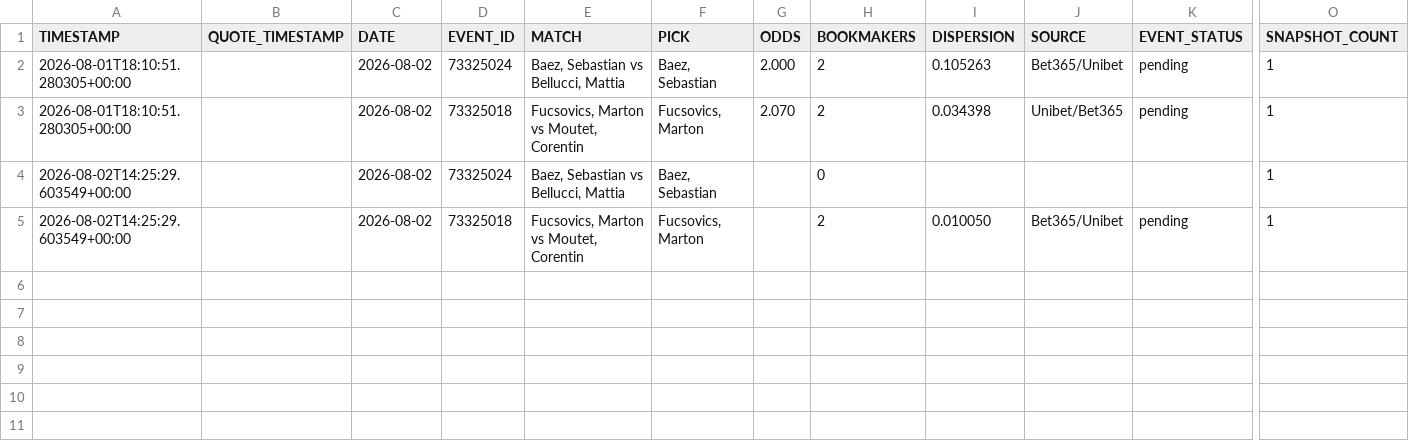
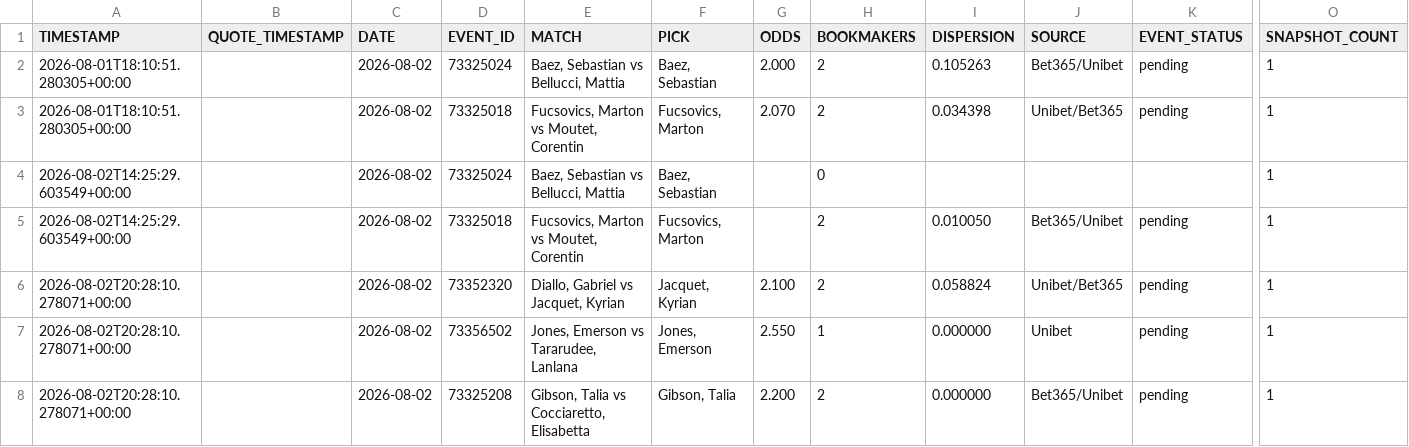
Before and after one commit to AguyfromaTown/betting, a CSV file: price-history.csv, drawn as a sheet; only a part is shown, gaps mark what is left out; rows hold the shown columns only; the diff names each change by its address in the sheet, - before the commit and + after, or states it on an @@ line.

```diff
--- a/price-history.csv
+++ b/price-history.csv
+row 6: 2026-08-02T20:28:10.278071+00:00 |  | 2026-08-02 | 73352320 | Diallo, Gabriel vs Jacquet, Kyrian | Jacquet, Kyrian | 2.100 | 2 | 0.058824 | Unibet/Bet365 | pending | 1
+row 7: 2026-08-02T20:28:10.278071+00:00 |  | 2026-08-02 | 73356502 | Jones, Emerson vs Tararudee, Lanlana | Jones, Emerson | 2.550 | 1 | 0.000000 | Unibet | pending | 1
+row 8: 2026-08-02T20:28:10.278071+00:00 |  | 2026-08-02 | 73325208 | Gibson, Talia vs Cocciaretto, Elisabetta | Gibson, Talia | 2.200 | 2 | 0.000000 | Bet365/Unibet | pending | 1
```
Also changed, not shown: pending-bets.csv, source-health-history.csv, 40 other files.
